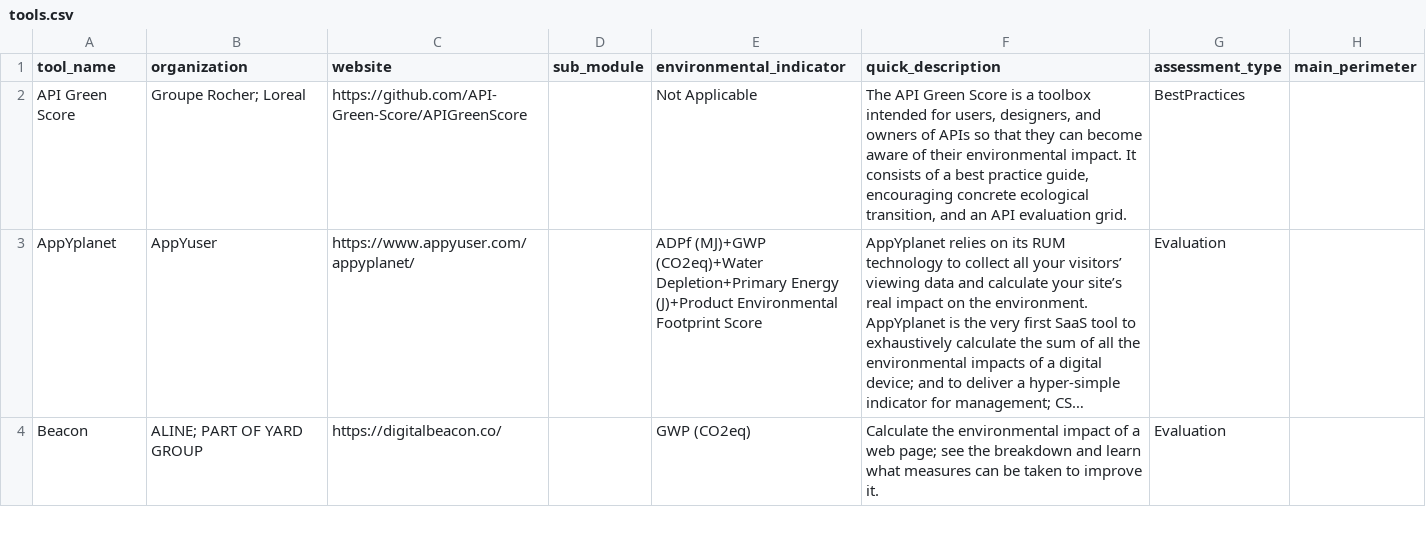
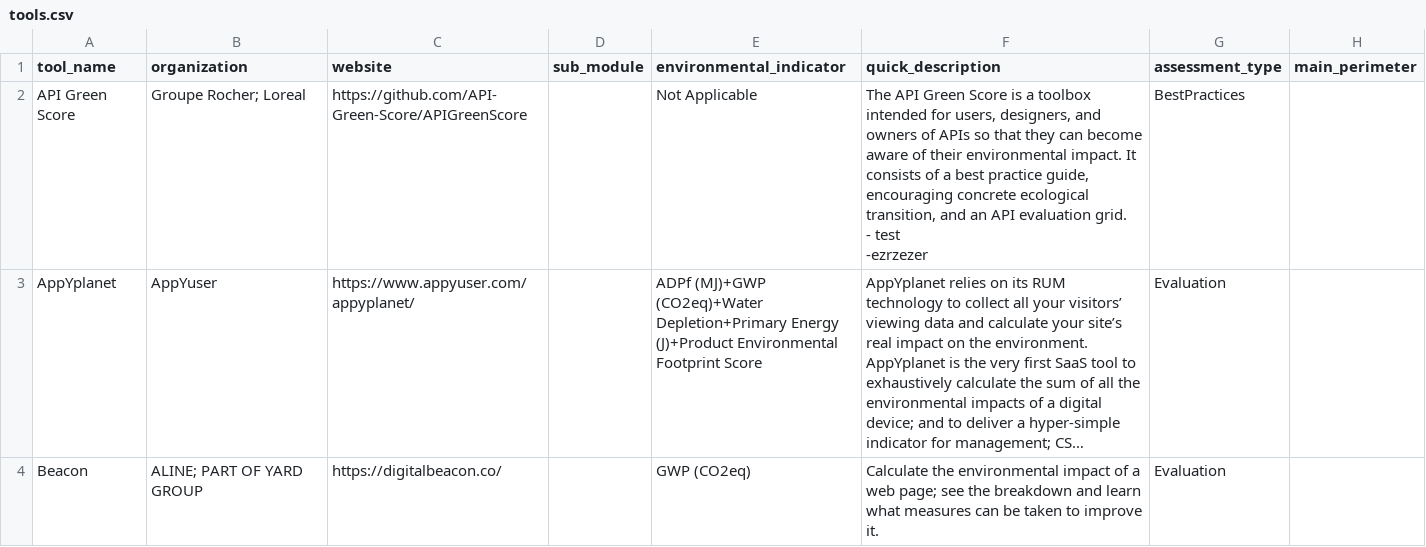
Before and after one commit to ju3ouz4n/ict-sustainability-tools, a CSV file: ictst/data/tools.csv, drawn as a sheet; only a part is shown; long unchanged cells end in …; ↵ is a line break in a cell; the diff names each change by its address in the sheet, - before the commit and + after, or states it on an @@ line.

Commit message:
Commit on branch 'datami-2025-05-15-tools-csv-ba9e4c4f-a912-4310-98f6-ed3277b463d7' Date: 15/05/2025 Time: 17:05:51

```diff
--- a/ictst/data/tools.csv
+++ b/ictst/data/tools.csv
-F2 (quick_description): …evaluation grid.
+F2 (quick_description): …evaluation grid. ↵ - test ↵ -ezrzezer
```
